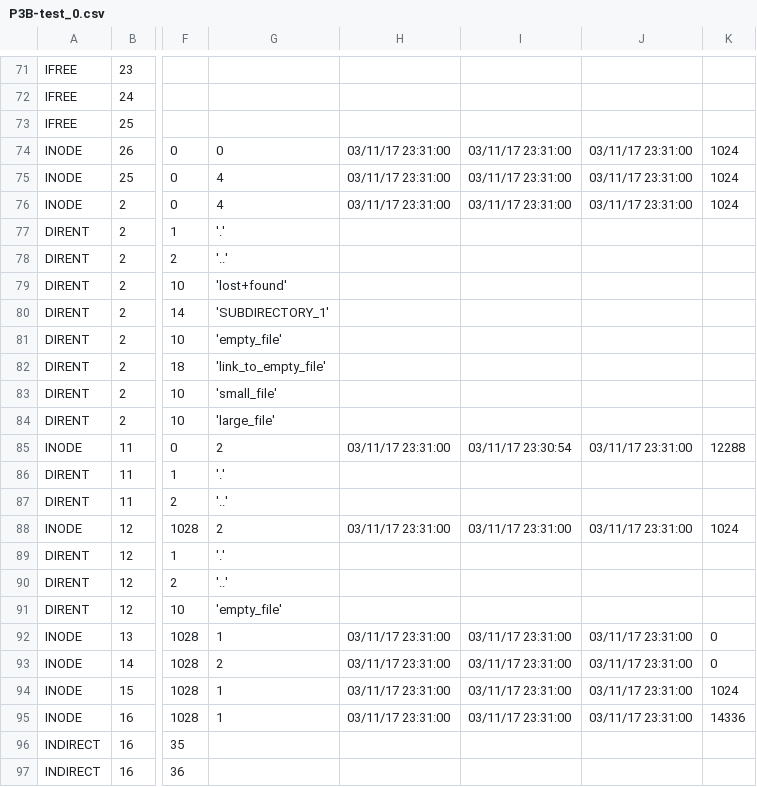
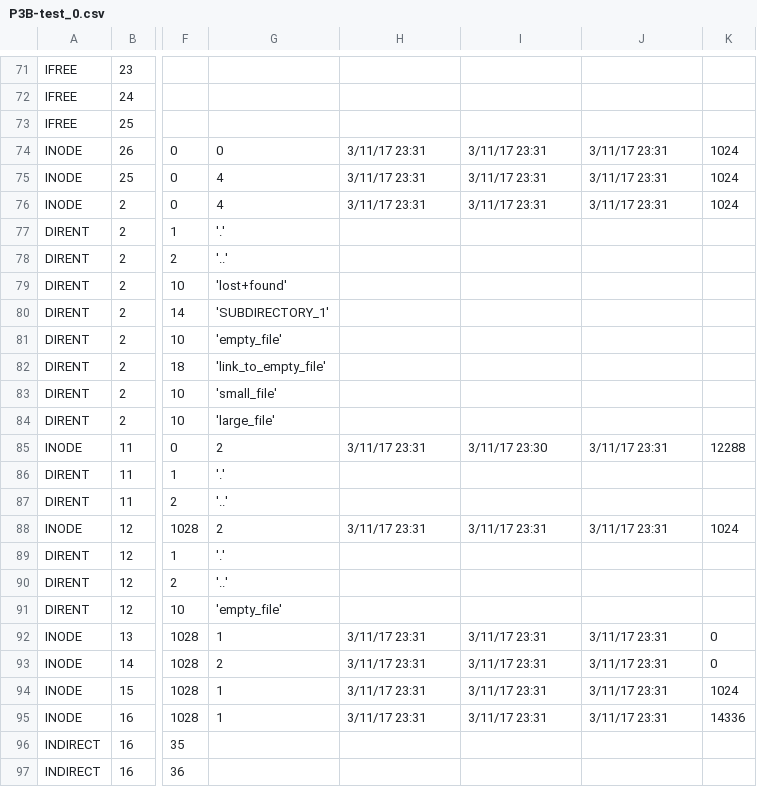
Before and after one commit to ruthjohnson95/CS_111_Lab3b, a CSV file: P3B-test_0.csv, drawn as a sheet; only a part is shown, gaps mark what is left out; the diff names each change by its address in the sheet, - before the commit and + after, or states it on an @@ line.

```diff
--- a/P3B-test_0.csv
+++ b/P3B-test_0.csv
-H74:H76: 03/11/17 23:31:00
+H74:H76: 3/11/17 23:31
-I74:I76: 03/11/17 23:31:00
+I74:I76: 3/11/17 23:31
-J74:J76: 03/11/17 23:31:00
+J74:J76: 3/11/17 23:31
-H85: 03/11/17 23:31:00
+H85: 3/11/17 23:31
-I85: 03/11/17 23:30:54
+I85: 3/11/17 23:30
-J85: 03/11/17 23:31:00
+J85: 3/11/17 23:31
-H88: 03/11/17 23:31:00
+H88: 3/11/17 23:31
-I88: 03/11/17 23:31:00
+I88: 3/11/17 23:31
-J88: 03/11/17 23:31:00
+J88: 3/11/17 23:31
-H92:H95: 03/11/17 23:31:00
+H92:H95: 3/11/17 23:31
-I92:I95: 03/11/17 23:31:00
+I92:I95: 3/11/17 23:31
-J92:J95: 03/11/17 23:31:00
+J92:J95: 3/11/17 23:31
```
Also changed, not shown: 1 other file.
